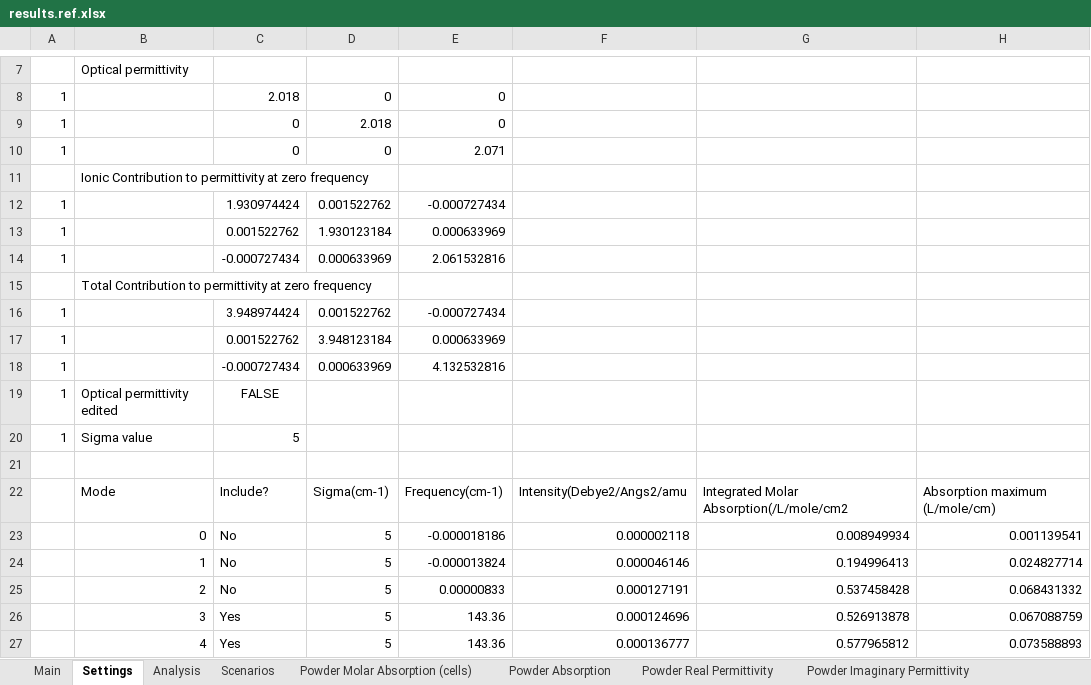
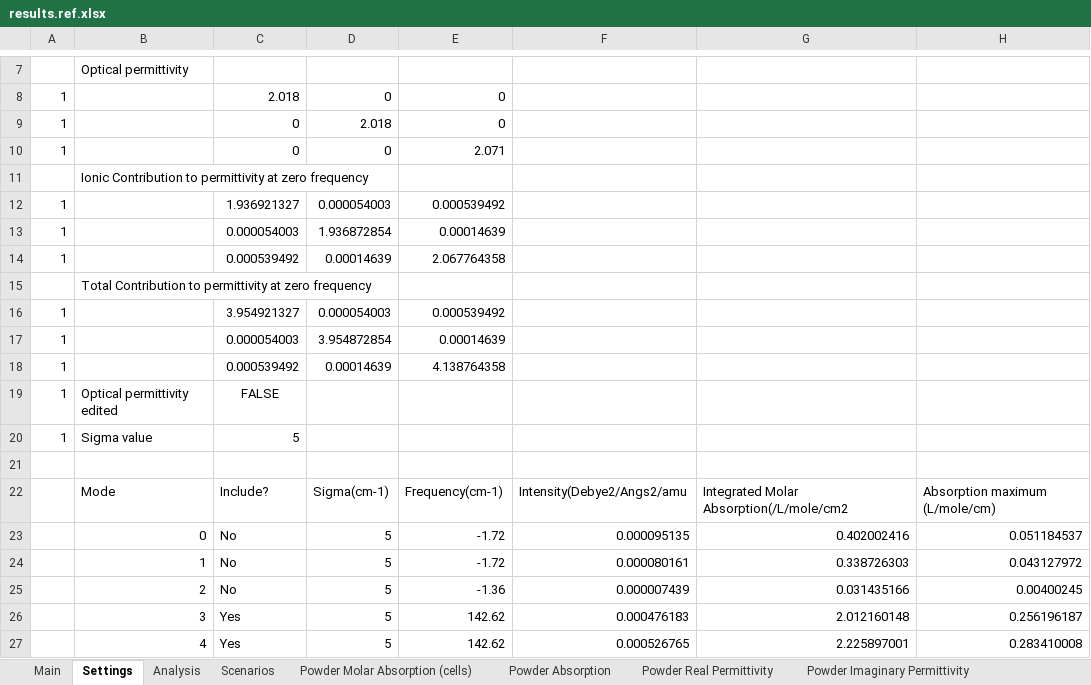
Before and after one commit to JohnKendrick/PDielec, an Excel workbook: Examples/Crystal/Quartz/results.ref.xlsx, sheet Settings, drawn as a sheet; only a part is shown, gaps mark what is left out; values as stored, in another font and other column widths than the file's, no borders; removed rows and columns are numbered as before the commit, all else as after; the diff covers the shown part only; the diff names each change by its address in the sheet, - before the commit and + after, or states it on an @@ line.

```diff
--- a/Examples/Crystal/Quartz/results.ref.xlsx (sheet Settings)
+++ b/Examples/Crystal/Quartz/results.ref.xlsx (sheet Settings)
-row 12: 1 |  | 1.930974424 | 0.001522762 | -0.000727434
-row 13: 1 |  | 0.001522762 | 1.930123184 | 0.000633969
-row 14: 1 |  | -0.000727434 | 0.000633969 | 2.061532816
+row 12: 1 |  | 1.936921327 | 0.000054003 | 0.000539492
+row 13: 1 |  | 0.000054003 | 1.936872854 | 0.00014639
+row 14: 1 |  | 0.000539492 | 0.00014639 | 2.067764358
-row 16: 1 |  | 3.948974424 | 0.001522762 | -0.000727434
-row 17: 1 |  | 0.001522762 | 3.948123184 | 0.000633969
-row 18: 1 |  | -0.000727434 | 0.000633969 | 4.132532816
+row 16: 1 |  | 3.954921327 | 0.000054003 | 0.000539492
+row 17: 1 |  | 0.000054003 | 3.954872854 | 0.00014639
+row 18: 1 |  | 0.000539492 | 0.00014639 | 4.138764358
-E23: -0.000018186
+E23: -1.72
-F23: 0.000002118
+F23: 0.000095135
-G23: 0.008949934
+G23: 0.402002416
-H23: 0.001139541
+H23: 0.051184537
-E24: -0.000013824
+E24: -1.72
-F24: 0.000046146
+F24: 0.000080161
-G24: 0.194996413
+G24: 0.338726303
-H24: 0.024827714
+H24: 0.043127972
-E25: 0.00000833
+E25: -1.36
-F25: 0.000127191
+F25: 0.000007439
-G25: 0.537458428
+G25: 0.031435166
-H25: 0.068431332
+H25: 0.00400245
-E26:E27: 143.36
+E26:E27: 142.62
-F26: 0.000124696
+F26: 0.000476183
-G26: 0.526913878
+G26: 2.012160148
-H26: 0.067088759
+H26: 0.256196187
-F27: 0.000136777
+F27: 0.000526765
-G27: 0.577965812
+G27: 2.225897001
-H27: 0.073588893
+H27: 0.283410008
```
Also changed, not shown: 90 edited cells elsewhere in this sheet, sheet Real Crystal Permittivity, sheet Imag Crystal Permittivity, sheet Powder Real Permittivity, sheet Powder Absorption, sheet Powder Imaginary Permittivity, sheet Powder Molar Absorption (cells), 4 more sheets, 1 other file.
